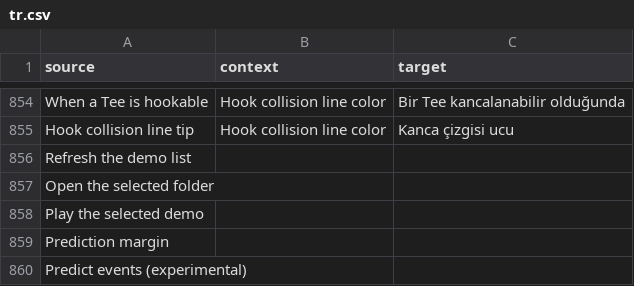
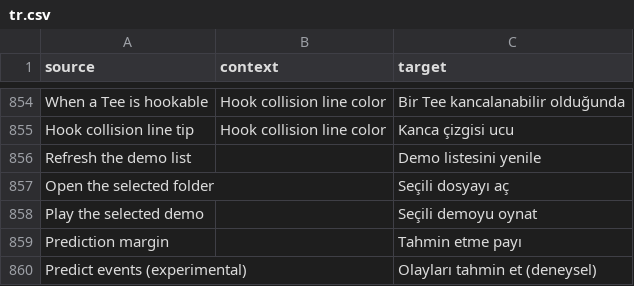
Before and after one commit to ddnet/ddnet-translations, a CSV file: ddnet/tr.csv, drawn as a sheet; only a part is shown, gaps mark what is left out.

Commit message:
Translated using Weblate (Turkish)
Currently translated at 100.0% (859 of 859 strings)

Translation: DDNet/DDNet
Translate-URL: https://hosted.weblate.org/projects/ddnet/ddnet/tr/

```diff
--- a/ddnet/tr.csv
+++ b/ddnet/tr.csv
@@ -855,6 +855,6 @@
 "Hook collision line tip","Hook collision line color","Kanca çizgisi ucu"
-"Refresh the demo list","",""
-"Open the selected folder","",""
-"Play the selected demo","",""
-"Prediction margin","",""
-"Predict events (experimental)","",""
+"Refresh the demo list","","Demo listesini yenile"
+"Open the selected folder","","Seçili dosyayı aç"
+"Play the selected demo","","Seçili demoyu oynat"
+"Prediction margin","","Tahmin etme payı"
+"Predict events (experimental)","","Olayları tahmin et (deneysel)"
```
